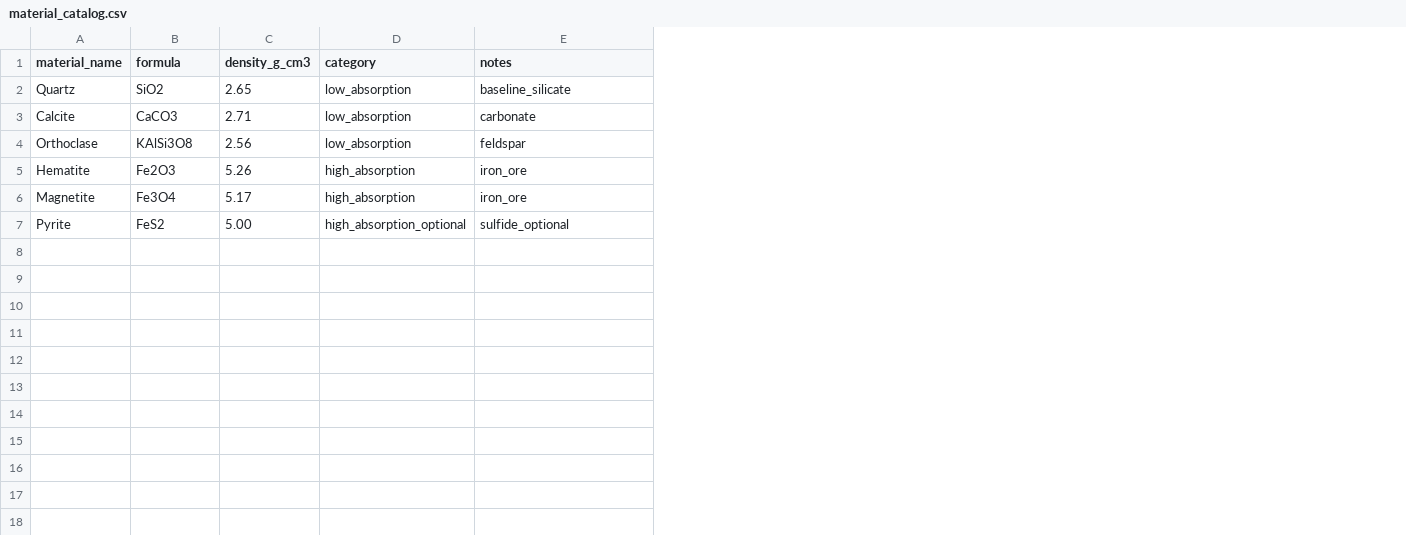
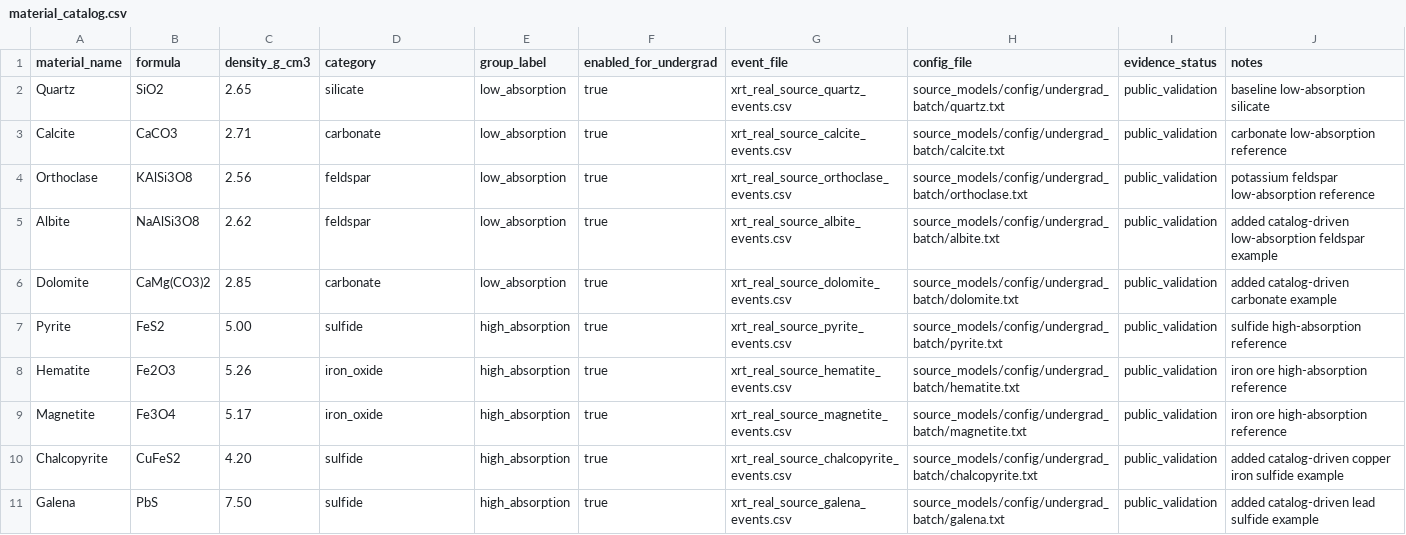
Before and after one commit to dydpop/xrt-sorter-geant4-undergrad-guide, a CSV file: source_models/materials/material_catalog.csv, drawn as a sheet; removed rows and columns are numbered as before the commit, all else as after; the diff names each change by its address in the sheet, - before the commit and + after, or states it on an @@ line.

Commit message:
feat: add ten-material validation workflow

```diff
--- a/source_models/materials/material_catalog.csv
+++ b/source_models/materials/material_catalog.csv
+column E (group_label), rows 2-4: all low_absorption; rows 8-9: high_absorption | high_absorption
+column F (enabled_for_undergrad), rows 2-4: all true; rows 8-9: true | true
+column G (event_file), rows 2-4: xrt_real_source_quartz_events.csv | xrt_real_source_calcite_events.csv | xrt_real_source_orthoclase_events.csv; rows 8-9: xrt_real_source_hematite_events.csv | xrt_real_source_magnetite_events.csv
+column H (config_file), rows 2-4: source_models/config/undergrad_batch/quartz.txt | source_models/config/undergrad_batch/calcite.txt | source_models/config/undergrad_batch/orthoclase.txt; rows 8-9: source_models/config/undergrad_batch/hematite.txt | source_models/config/undergrad_batch/magnetite.txt
+column I (evidence_status), rows 2-4: all public_validation; rows 8-9: public_validation | public_validation
-D2 (category): low_absorption
+D2 (category): silicate
-J2 (notes): baseline_silicate
+J2 (notes): baseline low-absorption silicate
-D3 (category): low_absorption
+D3 (category): carbonate
-J3 (notes): carbonate
+J3 (notes): carbonate low-absorption reference
-D4 (category): low_absorption
+D4 (category): feldspar
-J4 (notes): feldspar
+J4 (notes): potassium feldspar low-absorption reference
+row 5: Albite | NaAlSi3O8 | 2.62 | feldspar | low_absorption | true | xrt_real_source_albite_events.csv | source_models/config/undergrad_batch/albite.txt | public_validation | added catalog-driven low-absorption feldspar example
+row 6: Dolomite | CaMg(CO3)2 | 2.85 | carbonate | low_absorption | true | xrt_real_source_dolomite_events.csv | source_models/config/undergrad_batch/dolomite.txt | public_validation | added catalog-driven carbonate example
+row 7: Pyrite | FeS2 | 5.00 | sulfide | high_absorption | true | xrt_real_source_pyrite_events.csv | source_models/config/undergrad_batch/pyrite.txt | public_validation | sulfide high-absorption reference
-D8:D9 (category): high_absorption
+D8:D9 (category): iron_oxide
-J8:J9 (notes): iron_ore
+J8:J9 (notes): iron ore high-absorption reference
-row 7: Pyrite | FeS2 | 5.00 | high_absorption_optional | sulfide_optional
+row 10: Chalcopyrite | CuFeS2 | 4.20 | sulfide | high_absorption | true | xrt_real_source_chalcopyrite_events.csv | source_models/config/undergrad_batch/chalcopyrite.txt | public_validation | added catalog-driven copper iron sulfide example
+row 11: Galena | PbS | 7.50 | sulfide | high_absorption | true | xrt_real_source_galena_events.csv | source_models/config/undergrad_batch/galena.txt | public_validation | added catalog-driven lead sulfide example
```
Also changed, not shown: results/undergrad_validation/absorption_group_classification_summary.csv, results/undergrad_validation/event_row_summary.csv, 34 other files.
